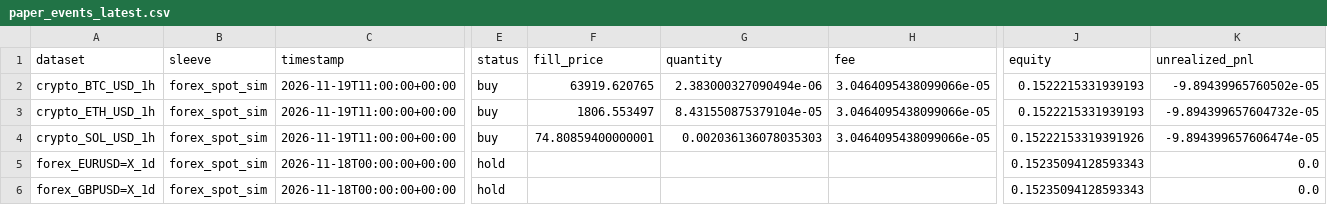
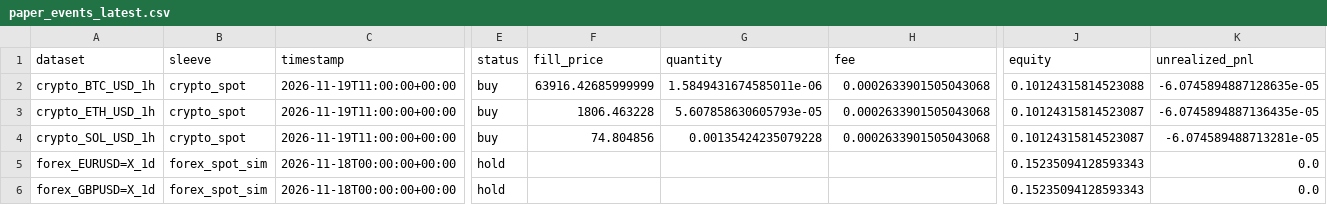
Before and after one commit to SitnerVS/QuantLab-100, a CSV file: reports/paper_events_latest.csv, drawn as a sheet; only a part is shown, gaps mark what is left out; the diff names each change by its address in the sheet, - before the commit and + after, or states it on an @@ line.

```diff
--- a/reports/paper_events_latest.csv
+++ b/reports/paper_events_latest.csv
-B2:B4 (sleeve): forex_spot_sim
+B2:B4 (sleeve): crypto_spot
-F2 (fill_price): 63919.620765
+F2 (fill_price): 63916.42685999999
-G2 (quantity): 2.383000327090494e-06
+G2 (quantity): 1.5849431674585011e-06
-H2:H4 (fee): 3.0464095438099066e-05
+H2:H4 (fee): 0.0002633901505043068
-J2 (equity): 0.1522215331939193
+J2 (equity): 0.10124315814523088
-K2 (unrealized_pnl): -9.89439965760502e-05
+K2 (unrealized_pnl): -6.0745894887128635e-05
-F3 (fill_price): 1806.553497
+F3 (fill_price): 1806.463228
-G3 (quantity): 8.431550875379104e-05
+G3 (quantity): 5.607858630605793e-05
-J3 (equity): 0.1522215331939193
+J3 (equity): 0.10124315814523087
-K3 (unrealized_pnl): -9.894399657604732e-05
+K3 (unrealized_pnl): -6.0745894887136435e-05
-F4 (fill_price): 74.80859400000001
+F4 (fill_price): 74.804856
-G4 (quantity): 0.002036136078035303
+G4 (quantity): 0.00135424235079228
-J4 (equity): 0.15222153319391926
+J4 (equity): 0.10124315814523087
-K4 (unrealized_pnl): -9.894399657606474e-05
+K4 (unrealized_pnl): -6.074589488713281e-05
```
Also changed, not shown: reports/backtest_summary.csv, reports/paper_portfolio_latest.csv, 3 other files.
